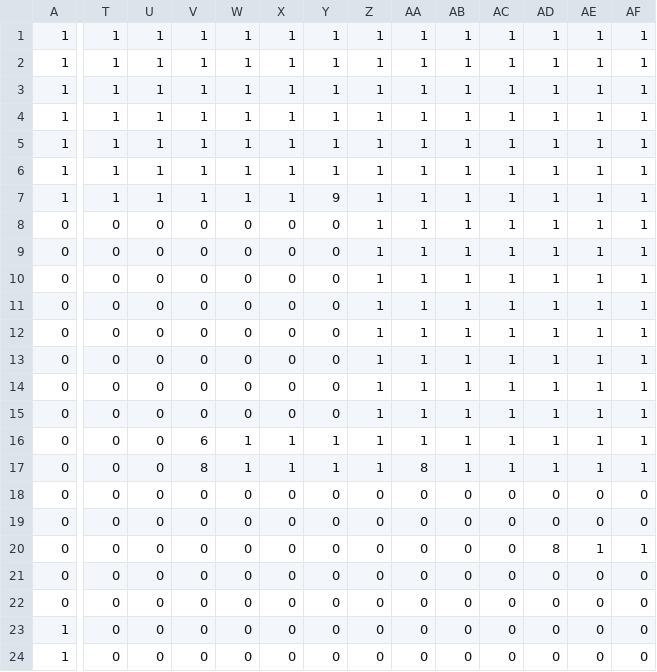
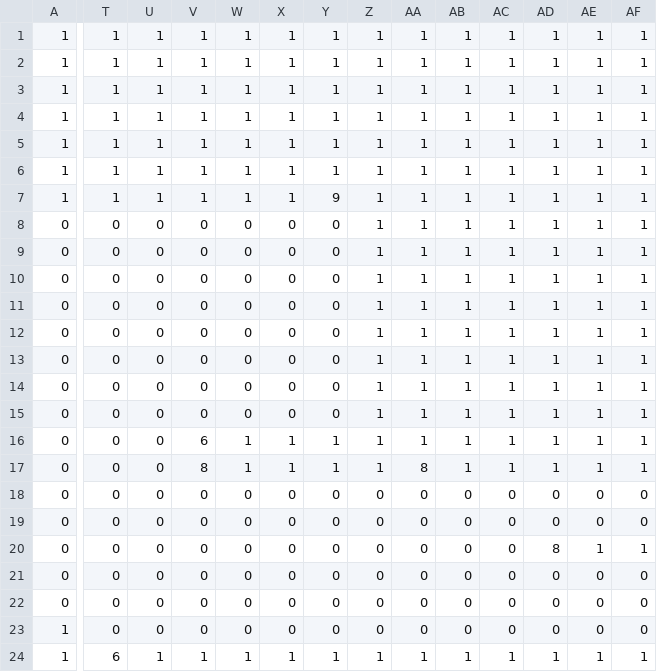
Before and after one commit to water-bears/thermo, a CSV file: Thermo/assets/levels/tutorial_trapdoor/mapCSV_Group1_Ground.csv, drawn as a sheet; only a part is shown, gaps mark what is left out; the diff names each change by its address in the sheet, - before the commit and + after, or states it on an @@ line.

Commit message:
added spikes (see level 4)

```diff
--- a/Thermo/assets/levels/tutorial_trapdoor/mapCSV_Group1_Ground.csv
+++ b/Thermo/assets/levels/tutorial_trapdoor/mapCSV_Group1_Ground.csv
-T24: 0
+T24: 6
-U24: 0
+U24: 1
-V24: 0
+V24: 1
-W24: 0
+W24: 1
-X24: 0
+X24: 1
-Y24: 0
+Y24: 1
-Z24: 0
+Z24: 1
-AA24: 0
+AA24: 1
-AB24: 0
+AB24: 1
-AC24: 0
+AC24: 1
-AD24: 0
+AD24: 1
-AE24: 0
+AE24: 1
-AF24: 0
+AF24: 1
```
Also changed, not shown: 7 other files.
